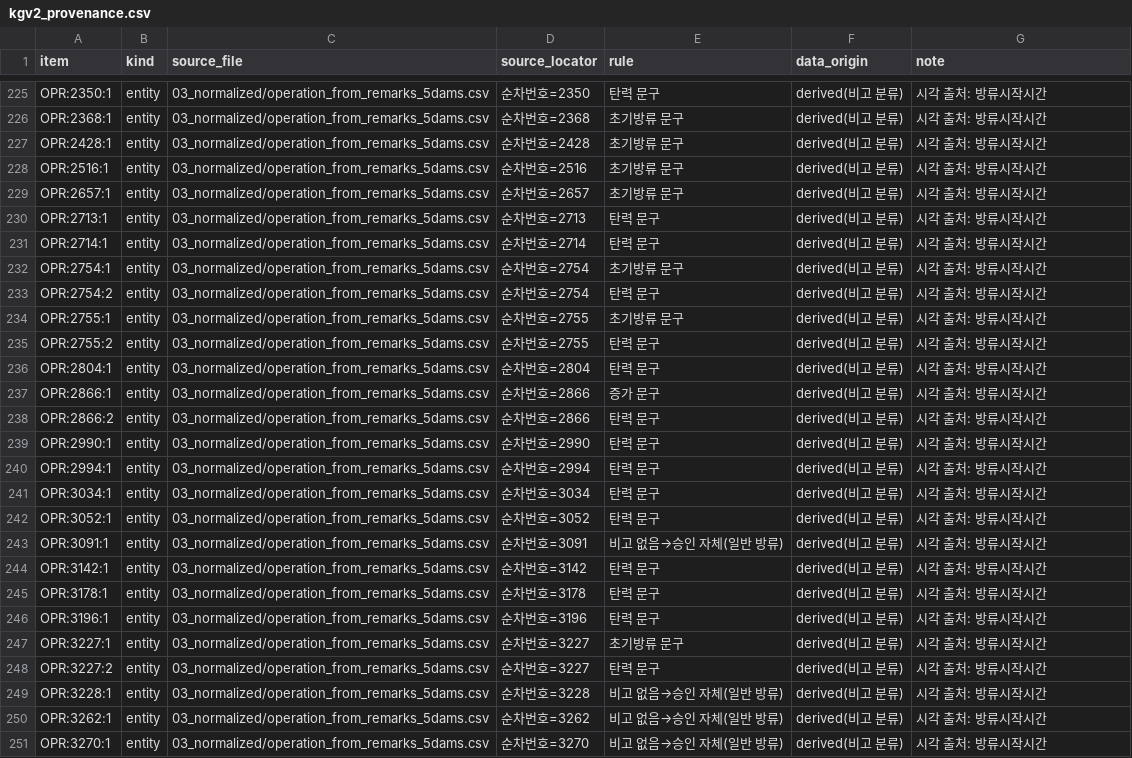
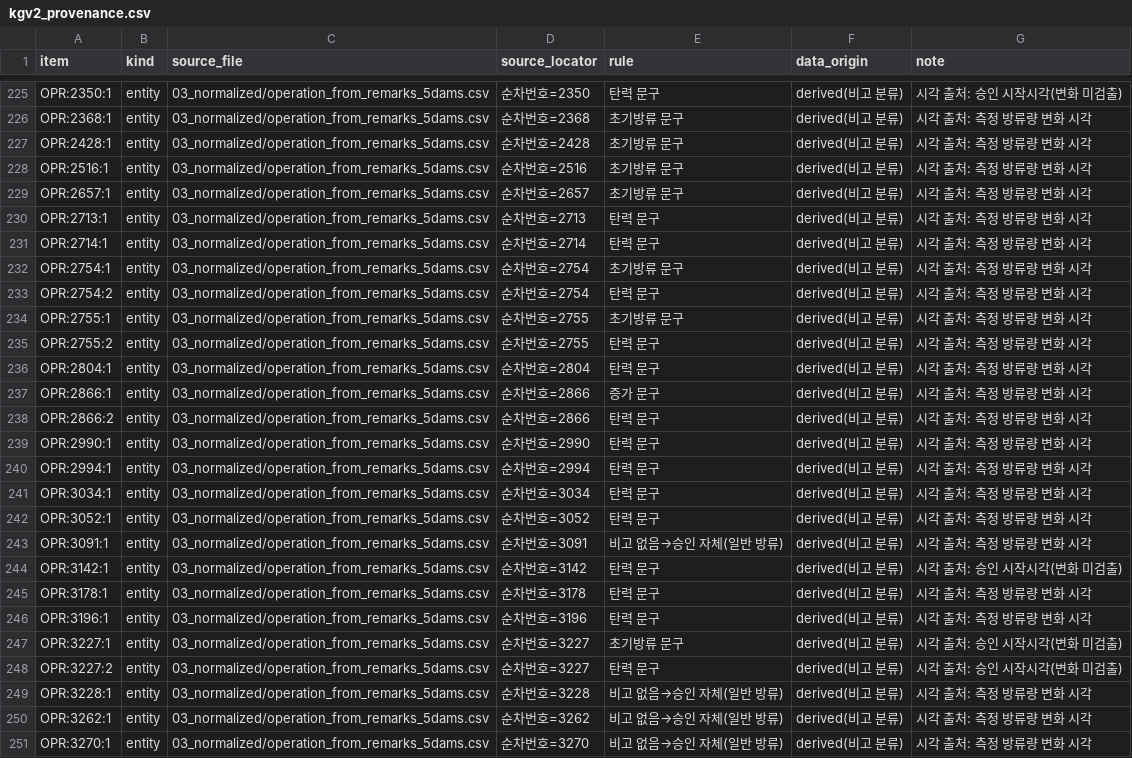
Before and after one commit to mkm1119/KGRAG-LLM, a CSV file: dam_pilot_data/03_normalized/kgv2_provenance.csv, drawn as a sheet; only a part is shown, gaps mark what is left out; the diff covers the shown part only; the diff names each change by its address in the sheet, - before the commit and + after, or states it on an @@ line.

```diff
--- a/dam_pilot_data/03_normalized/kgv2_provenance.csv
+++ b/dam_pilot_data/03_normalized/kgv2_provenance.csv
-G225 (note): 시각 출처: 방류시작시간
+G225 (note): 시각 출처: 승인 시작시각(변화 미검출)
-G226:G243 (note): 시각 출처: 방류시작시간
+G226:G243 (note): 시각 출처: 측정 방류량 변화 시각
-G244 (note): 시각 출처: 방류시작시간
+G244 (note): 시각 출처: 승인 시작시각(변화 미검출)
-G245:G246 (note): 시각 출처: 방류시작시간
+G245:G246 (note): 시각 출처: 측정 방류량 변화 시각
-G247:G248 (note): 시각 출처: 방류시작시간
+G247:G248 (note): 시각 출처: 승인 시작시각(변화 미검출)
-G249:G251 (note): 시각 출처: 방류시작시간
+G249:G251 (note): 시각 출처: 측정 방류량 변화 시각
```
Also changed, not shown: 45 edited cells elsewhere in this file, dam_pilot_data/03_normalized/kgv3_provenance.csv, dam_pilot_data/03_normalized/operation_from_remarks_5dams.csv, 12 other files.
